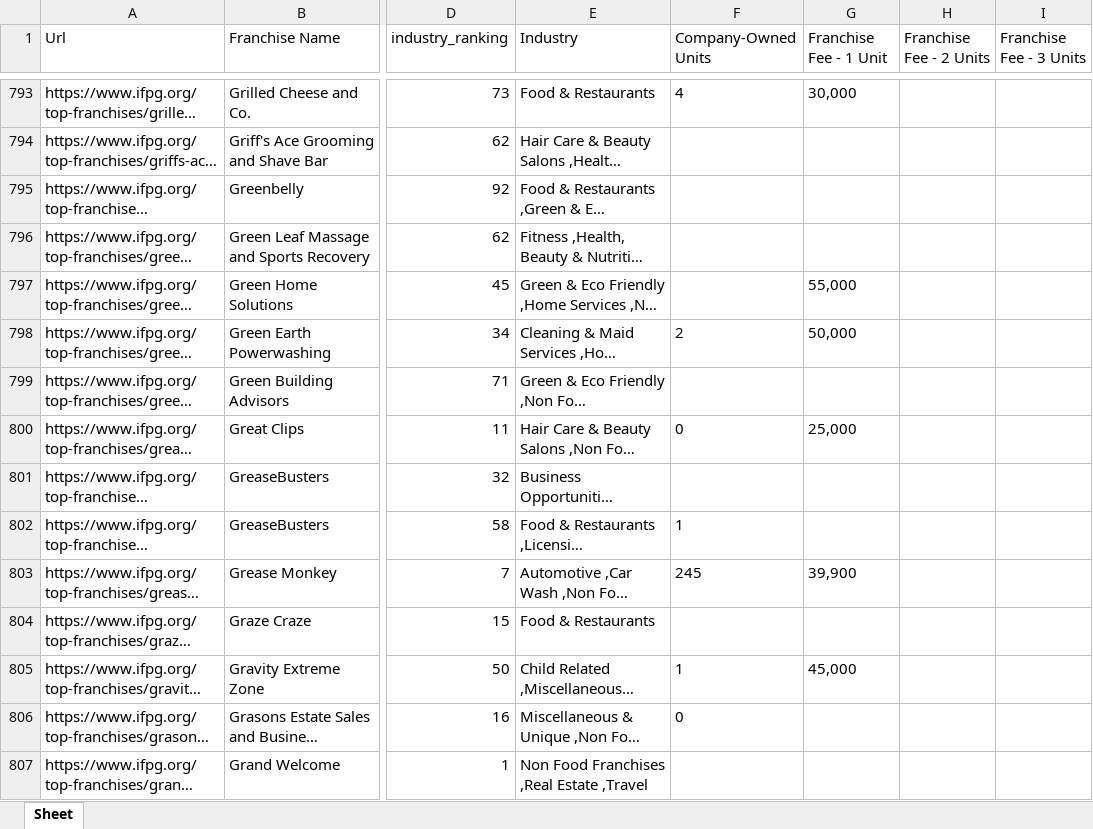
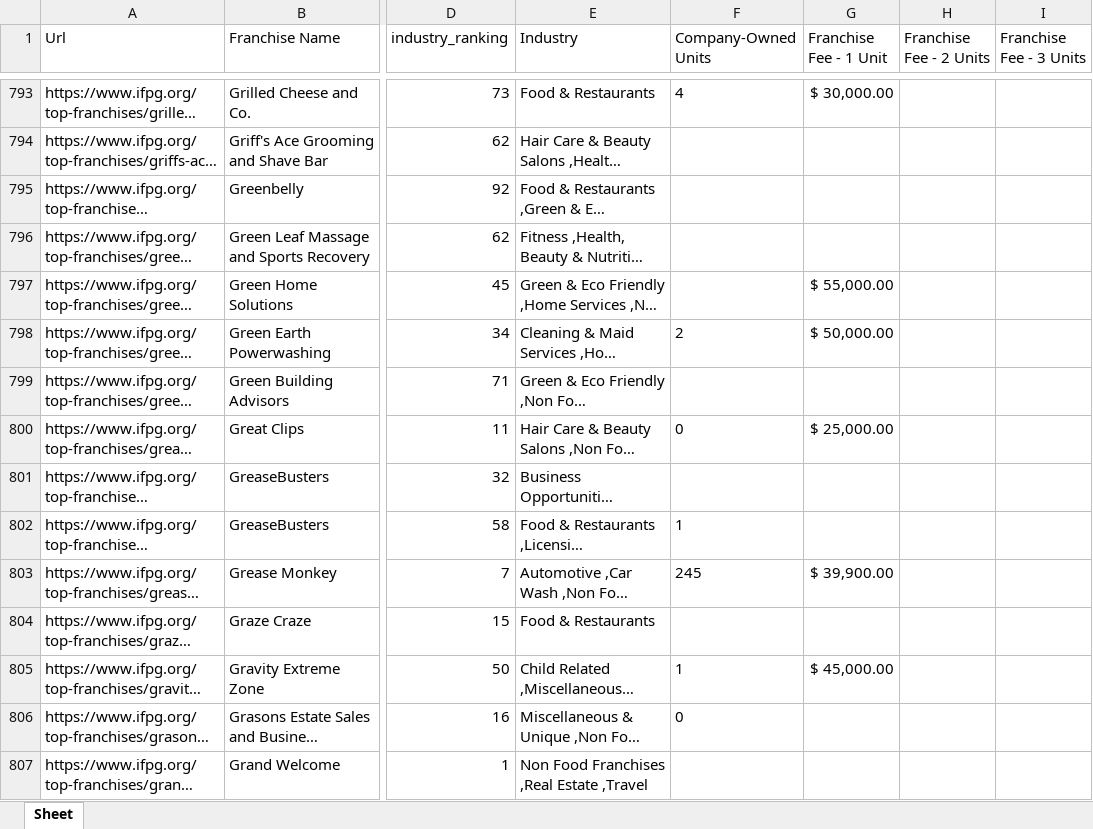
Before and after one commit to jconstantine618/franchise-fit-finder, an Excel workbook: ifpg_dataset.xlsx, sheet Sheet, drawn as a sheet; only a part is shown, gaps mark what is left out; long unchanged cells end in …; values as stored, in another font and other column widths than the file's, no borders; the diff covers the shown part only; the diff names each change by its address in the sheet, - before the commit and + after, or states it on an @@ line.

```diff
--- a/ifpg_dataset.xlsx (sheet Sheet)
+++ b/ifpg_dataset.xlsx (sheet Sheet)
-G793 (Franchise Fee - 1 Unit): 30,000
+G793 (Franchise Fee - 1 Unit): $ 30,000.00
-G797 (Franchise Fee - 1 Unit): 55,000
+G797 (Franchise Fee - 1 Unit): $ 55,000.00
-G798 (Franchise Fee - 1 Unit): 50,000
+G798 (Franchise Fee - 1 Unit): $ 50,000.00
-G800 (Franchise Fee - 1 Unit): 25,000
+G800 (Franchise Fee - 1 Unit): $ 25,000.00
-G803 (Franchise Fee - 1 Unit): 39,900
+G803 (Franchise Fee - 1 Unit): $ 39,900.00
-G805 (Franchise Fee - 1 Unit): 45,000
+G805 (Franchise Fee - 1 Unit): $ 45,000.00
```
Also changed, not shown: 763 edited cells elsewhere in this sheet.
